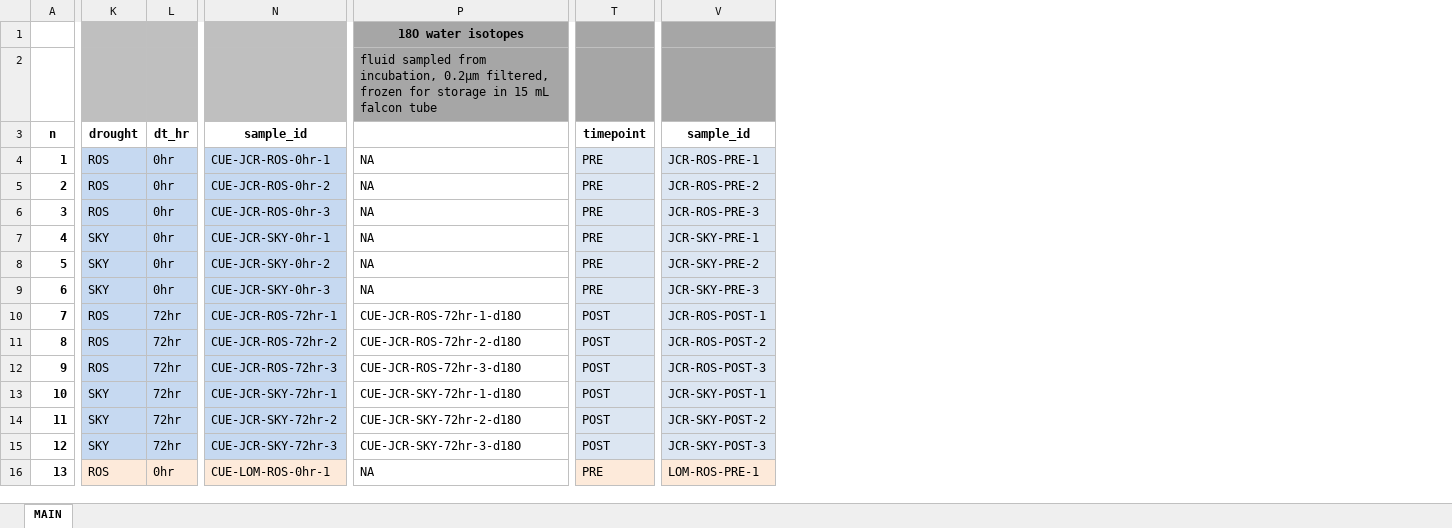
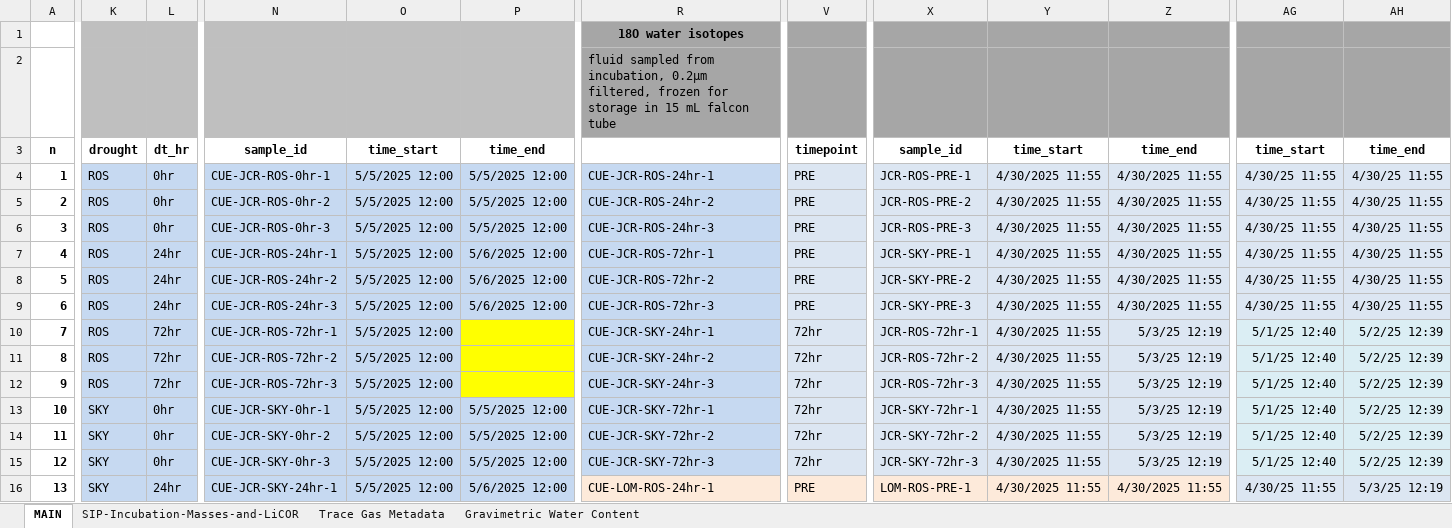
Before and after one commit to tacaro/Drought-SIP, an Excel workbook: data_output/sample_matrix_annotated3.xlsx, sheet MAIN, drawn as a sheet; only a part is shown, gaps mark what is left out; values as stored, in another font and other column widths than the file's, no borders; conditional formats not drawn; removed rows and columns are numbered as before the commit, all else as after; the diff covers the shown part only; the diff names each change by its address in the sheet, - before the commit and + after, or states it on an @@ line.

Commit message:
Update sample_matrix_annotated3.xlsx

```diff
--- a/data_output/sample_matrix_annotated3.xlsx (sheet MAIN)
+++ b/data_output/sample_matrix_annotated3.xlsx (sheet MAIN)
+sheet tab: SIP-Incubation-Masses-and-LiCOR
+sheet tab: Trace Gas Metadata
+sheet tab: Gravimetric Water Content
+column O, rows 3-16: time_start | 5/5/2025 12:00 | 5/5/2025 12:00 | 5/5/2025 12:00 | 5/5/2025 12:00 | 5/5/2025 12:00 | 5/5/2025 12:00 | 5/5/2025 12:00 | 5/5/2025 12:00 | 5/5/2025 12:00 | 5/5/2025 12:00 | 5/5/2025 12:00 | 5/5/2025 12:00 | 5/5/2025 12:00
+column P, rows 3-16: time_end | 5/5/2025 12:00 | 5/5/2025 12:00 | 5/5/2025 12:00 | 5/6/2025 12:00 | 5/6/2025 12:00 | 5/6/2025 12:00 |  |  |  | 5/5/2025 12:00 | 5/5/2025 12:00 | 5/5/2025 12:00 | 5/6/2025 12:00
-column P, rows 1-16: 18O water isotopes | fluid sampled from incubation, 0.2µm filtered, frozen for storage in 15 mL falcon tube |  | NA | NA | NA | NA | NA | NA | CUE-JCR-ROS-72hr-1-d18O | CUE-JCR-ROS-72hr-2-d18O | CUE-JCR-ROS-72hr-3-d18O | CUE-JCR-SKY-72hr-1-d18O | CUE-JCR-SKY-72hr-2-d18O | CUE-JCR-SKY-72hr-3-d18O | NA
+column R, rows 1-16: 18O water isotopes | fluid sampled from incubation, 0.2µm filtered, frozen for storage in 15 mL falcon tube |  | CUE-JCR-ROS-24hr-1 | CUE-JCR-ROS-24hr-2 | CUE-JCR-ROS-24hr-3 | CUE-JCR-ROS-72hr-1 | CUE-JCR-ROS-72hr-2 | CUE-JCR-ROS-72hr-3 | CUE-JCR-SKY-24hr-1 | CUE-JCR-SKY-24hr-2 | CUE-JCR-SKY-24hr-3 | CUE-JCR-SKY-72hr-1 | CUE-JCR-SKY-72hr-2 | CUE-JCR-SKY-72hr-3 | CUE-LOM-ROS-24hr-1
+column Y, rows 3-16: time_start | 4/30/2025 11:55 | 4/30/2025 11:55 | 4/30/2025 11:55 | 4/30/2025 11:55 | 4/30/2025 11:55 | 4/30/2025 11:55 | 4/30/2025 11:55 | 4/30/2025 11:55 | 4/30/2025 11:55 | 4/30/2025 11:55 | 4/30/2025 11:55 | 4/30/2025 11:55 | 4/30/2025 11:55
+column Z, rows 3-16: time_end | 4/30/2025 11:55 | 4/30/2025 11:55 | 4/30/2025 11:55 | 4/30/2025 11:55 | 4/30/2025 11:55 | 4/30/2025 11:55 | 5/3/25 12:19 | 5/3/25 12:19 | 5/3/25 12:19 | 5/3/25 12:19 | 5/3/25 12:19 | 5/3/25 12:19 | 4/30/2025 11:55
+column AG, rows 3-16: time_start | 4/30/25 11:55 | 4/30/25 11:55 | 4/30/25 11:55 | 4/30/25 11:55 | 4/30/25 11:55 | 4/30/25 11:55 | 5/1/25 12:40 | 5/1/25 12:40 | 5/1/25 12:40 | 5/1/25 12:40 | 5/1/25 12:40 | 5/1/25 12:40 | 4/30/25 11:55
+column AH, rows 3-16: time_end | 4/30/25 11:55 | 4/30/25 11:55 | 4/30/25 11:55 | 4/30/25 11:55 | 4/30/25 11:55 | 4/30/25 11:55 | 5/2/25 12:39 | 5/2/25 12:39 | 5/2/25 12:39 | 5/2/25 12:39 | 5/2/25 12:39 | 5/2/25 12:39 | 5/3/25 12:19
-K7:K9: SKY
+K7:K9: ROS
-L7:L9: 0hr
+L7:L9: 24hr
-N7: CUE-JCR-SKY-0hr-1
+N7: CUE-JCR-ROS-24hr-1
-N8: CUE-JCR-SKY-0hr-2
+N8: CUE-JCR-ROS-24hr-2
-N9: CUE-JCR-SKY-0hr-3
+N9: CUE-JCR-ROS-24hr-3
-V10:V15: POST
+V10:V15: 72hr
-X10: JCR-ROS-POST-1
+X10: JCR-ROS-72hr-1
-X11: JCR-ROS-POST-2
+X11: JCR-ROS-72hr-2
-X12: JCR-ROS-POST-3
+X12: JCR-ROS-72hr-3
-L13:L15: 72hr
+L13:L15: 0hr
-N13: CUE-JCR-SKY-72hr-1
+N13: CUE-JCR-SKY-0hr-1
-X13: JCR-SKY-POST-1
+X13: JCR-SKY-72hr-1
-N14: CUE-JCR-SKY-72hr-2
+N14: CUE-JCR-SKY-0hr-2
-X14: JCR-SKY-POST-2
+X14: JCR-SKY-72hr-2
-N15: CUE-JCR-SKY-72hr-3
+N15: CUE-JCR-SKY-0hr-3
-X15: JCR-SKY-POST-3
+X15: JCR-SKY-72hr-3
-K16:N16 fill: #FDEADA
+K16:N16 fill: #C6D9F1
-K16: ROS
+K16: SKY
-L16: 0hr
+L16: 24hr
-N16: CUE-LOM-ROS-0hr-1
+N16: CUE-JCR-SKY-24hr-1
```
Also changed, not shown: 108 edited cells and cell formats elsewhere in this sheet, formulas that keep their value.
